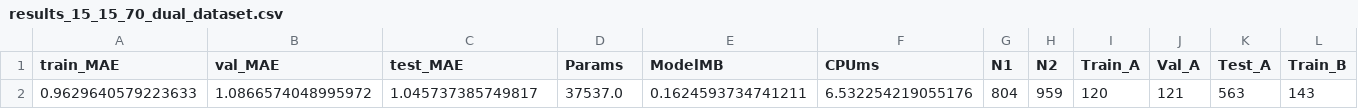
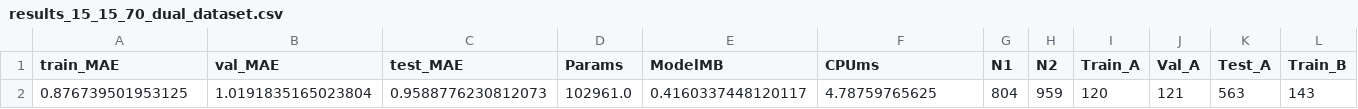
Before and after one commit to Sulakshika-Gunasekara/Oxygen_Saturation_Estimator, a CSV file: final/results_15_15_70_dual_dataset.csv, drawn as a sheet; only a part is shown; the diff names each change by its address in the sheet, - before the commit and + after, or states it on an @@ line.

```diff
--- a/final/results_15_15_70_dual_dataset.csv
+++ b/final/results_15_15_70_dual_dataset.csv
-A2 (train_MAE): 0.9629640579223633
+A2 (train_MAE): 0.876739501953125
-B2 (val_MAE): 1.0866574048995972
+B2 (val_MAE): 1.0191835165023804
-C2 (test_MAE): 1.045737385749817
+C2 (test_MAE): 0.9588776230812073
-D2 (Params): 37537.0
+D2 (Params): 102961.0
-E2 (ModelMB): 0.1624593734741211
+E2 (ModelMB): 0.4160337448120117
-F2 (CPUms): 6.532254219055176
+F2 (CPUms): 4.78759765625
```
Also changed, not shown: final/history_run.csv, 8 other files.
